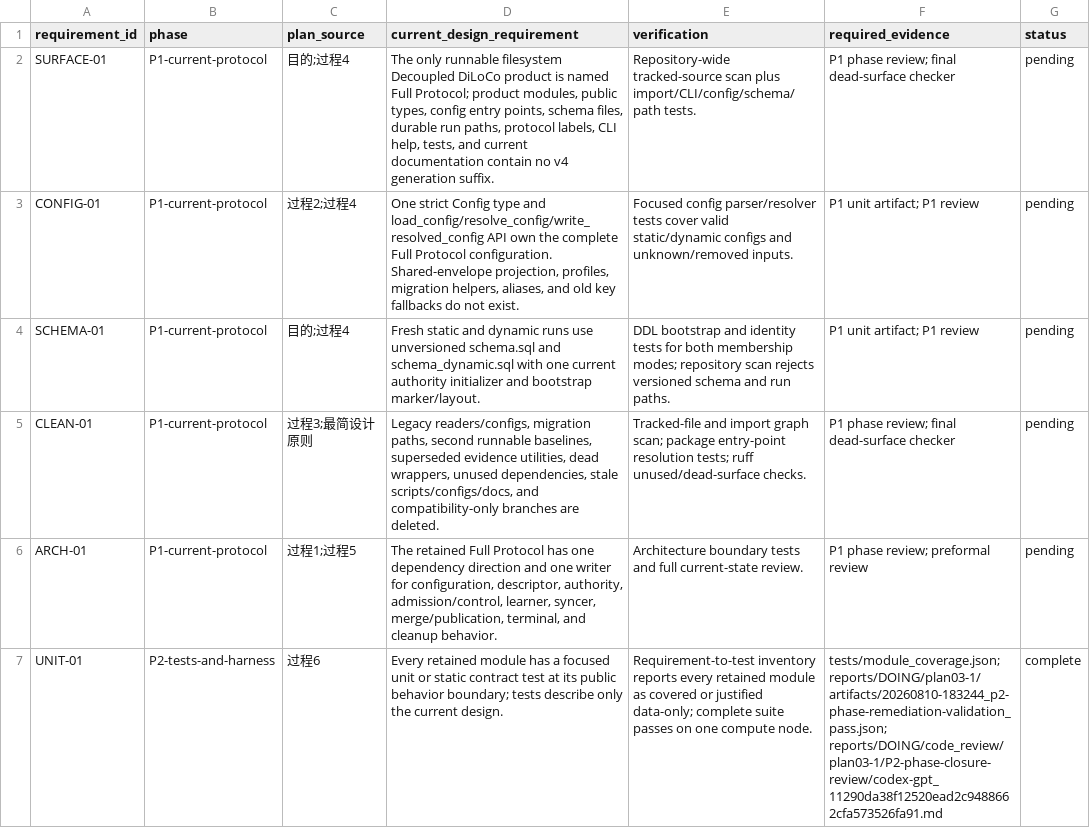
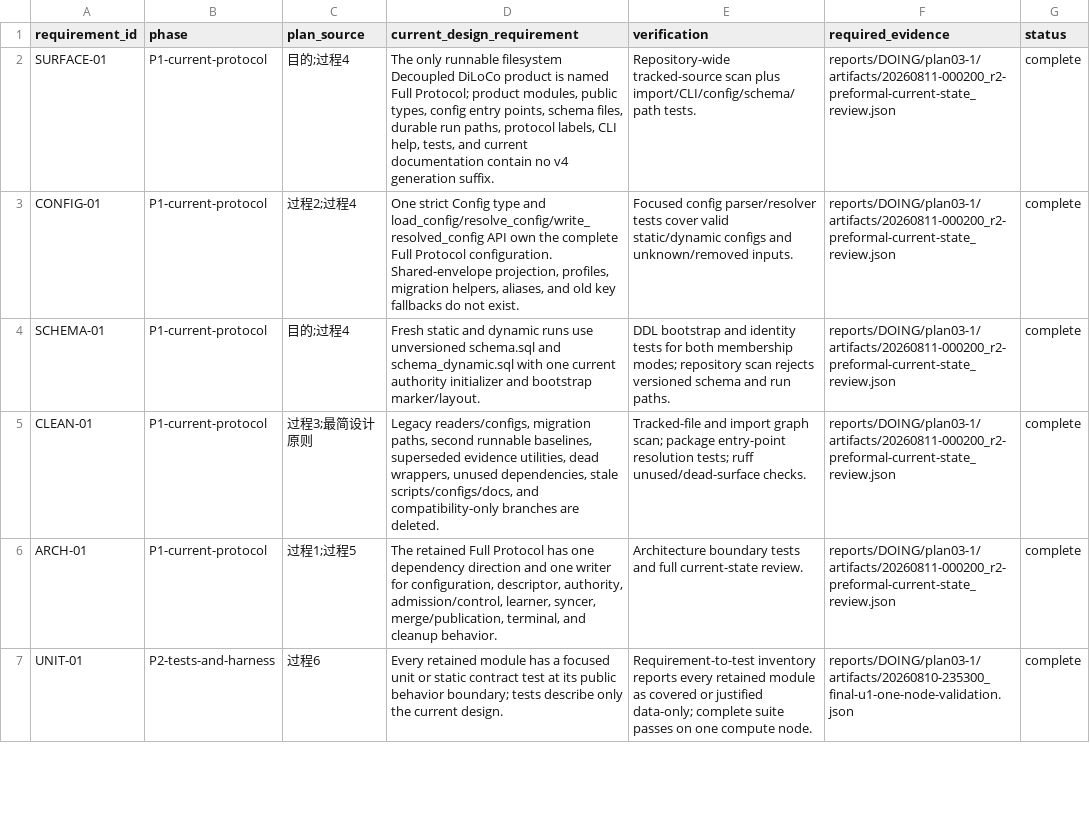
Before and after one commit to UnbearableFate/fsb_decoupled_diloco, a CSV file: reports/DOING/plan03-1/requirement-matrix.csv, drawn as a sheet; only a part is shown; the diff covers the shown part only.

Commit message:
freeze final evidence review packet

```diff
--- a/reports/DOING/plan03-1/requirement-matrix.csv
+++ b/reports/DOING/plan03-1/requirement-matrix.csv
@@ -1,7 +1,7 @@
 requirement_id,phase,plan_source,current_design_requirement,verification,required_evidence,status
-"SURFACE-01","P1-current-protocol","目的;过程4","The only runnable filesystem Decoupled DiLoCo product is named Full Protocol; product modules, public types, config entry points, schema files, durable run paths, protocol labels, CLI help, tests, and current documentation contain no v4 generation suffix.","Repository-wide tracked-source scan plus import/CLI/config/schema/path tests.","P1 phase review; final dead-surface checker","pending"
-"CONFIG-01","P1-current-protocol","过程2;过程4","One strict Config type and load_config/resolve_config/write_resolved_config API own the complete Full Protocol configuration. Shared-envelope projection, profiles, migration helpers, aliases, and old key fallbacks do not exist.","Focused config parser/resolver tests cover valid static/dynamic configs and unknown/removed inputs.","P1 unit artifact; P1 review","pending"
-"SCHEMA-01","P1-current-protocol","目的;过程4","Fresh static and dynamic runs use unversioned schema.sql and schema_dynamic.sql with one current authority initializer and bootstrap marker/layout.","DDL bootstrap and identity tests for both membership modes; repository scan rejects versioned schema and run paths.","P1 unit artifact; P1 review","pending"
-"CLEAN-01","P1-current-protocol","过程3;最简设计原则","Legacy readers/configs, migration paths, second runnable baselines, superseded evidence utilities, dead wrappers, unused dependencies, stale scripts/configs/docs, and compatibility-only branches are deleted.","Tracked-file and import graph scan; package entry-point resolution tests; ruff unused/dead-surface checks.","P1 phase review; final dead-surface checker","pending"
-"ARCH-01","P1-current-protocol","过程1;过程5","The retained Full Protocol has one dependency direction and one writer for configuration, descriptor, authority, admission/control, learner, syncer, merge/publication, terminal, and cleanup behavior.","Architecture boundary tests and full current-state review.","P1 phase review; preformal review","pending"
-"UNIT-01","P2-tests-and-harness","过程6","Every retained module has a focused unit or static contract test at its public behavior boundary; tests describe only the current design.","Requirement-to-test inventory reports every retained module as covered or justified data-only; complete suite passes on one compute node.","tests/module_coverage.json; reports/DOING/plan03-1/artifacts/20260810-183244_p2-phase-remediation-validation_pass.json; reports/DOING/code_review/plan03-1/P2-phase-closure-review/codex-gpt_11290da38f12520ead2c9488662cfa573526fa91.md","complete"
+"SURFACE-01","P1-current-protocol","目的;过程4","The only runnable filesystem Decoupled DiLoCo product is named Full Protocol; product modules, public types, config entry points, schema files, durable run paths, protocol labels, CLI help, tests, and current documentation contain no v4 generation suffix.","Repository-wide tracked-source scan plus import/CLI/config/schema/path tests.","reports/DOING/plan03-1/artifacts/20260811-000200_r2-preformal-current-state_review.json","complete"
+"CONFIG-01","P1-current-protocol","过程2;过程4","One strict Config type and load_config/resolve_config/write_resolved_config API own the complete Full Protocol configuration. Shared-envelope projection, profiles, migration helpers, aliases, and old key fallbacks do not exist.","Focused config parser/resolver tests cover valid static/dynamic configs and unknown/removed inputs.","reports/DOING/plan03-1/artifacts/20260811-000200_r2-preformal-current-state_review.json","complete"
+"SCHEMA-01","P1-current-protocol","目的;过程4","Fresh static and dynamic runs use unversioned schema.sql and schema_dynamic.sql with one current authority initializer and bootstrap marker/layout.","DDL bootstrap and identity tests for both membership modes; repository scan rejects versioned schema and run paths.","reports/DOING/plan03-1/artifacts/20260811-000200_r2-preformal-current-state_review.json","complete"
+"CLEAN-01","P1-current-protocol","过程3;最简设计原则","Legacy readers/configs, migration paths, second runnable baselines, superseded evidence utilities, dead wrappers, unused dependencies, stale scripts/configs/docs, and compatibility-only branches are deleted.","Tracked-file and import graph scan; package entry-point resolution tests; ruff unused/dead-surface checks.","reports/DOING/plan03-1/artifacts/20260811-000200_r2-preformal-current-state_review.json","complete"
+"ARCH-01","P1-current-protocol","过程1;过程5","The retained Full Protocol has one dependency direction and one writer for configuration, descriptor, authority, admission/control, learner, syncer, merge/publication, terminal, and cleanup behavior.","Architecture boundary tests and full current-state review.","reports/DOING/plan03-1/artifacts/20260811-000200_r2-preformal-current-state_review.json","complete"
+"UNIT-01","P2-tests-and-harness","过程6","Every retained module has a focused unit or static contract test at its public behavior boundary; tests describe only the current design.","Requirement-to-test inventory reports every retained module as covered or justified data-only; complete suite passes on one compute node.","reports/DOING/plan03-1/artifacts/20260810-235300_final-u1-one-node-validation.json","complete"
```
Also changed, not shown: 8 edited cells elsewhere in this file, 6 other files.
